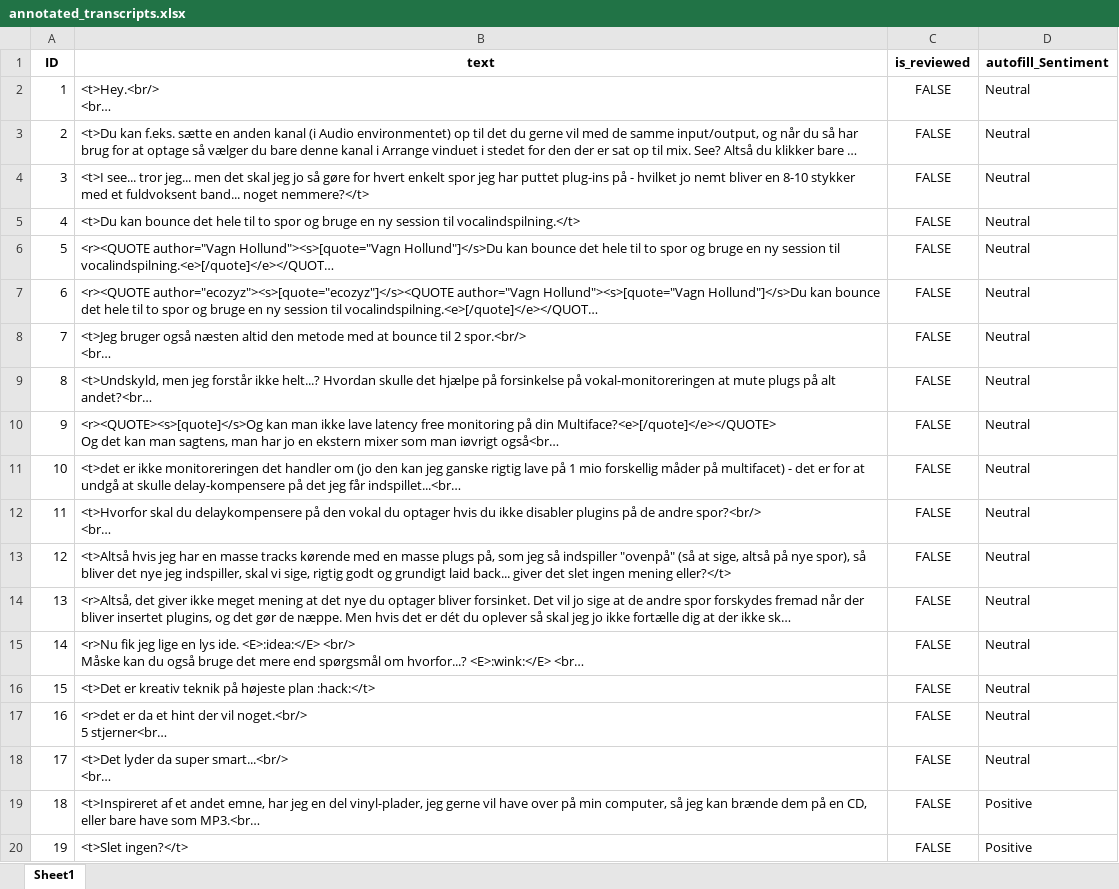
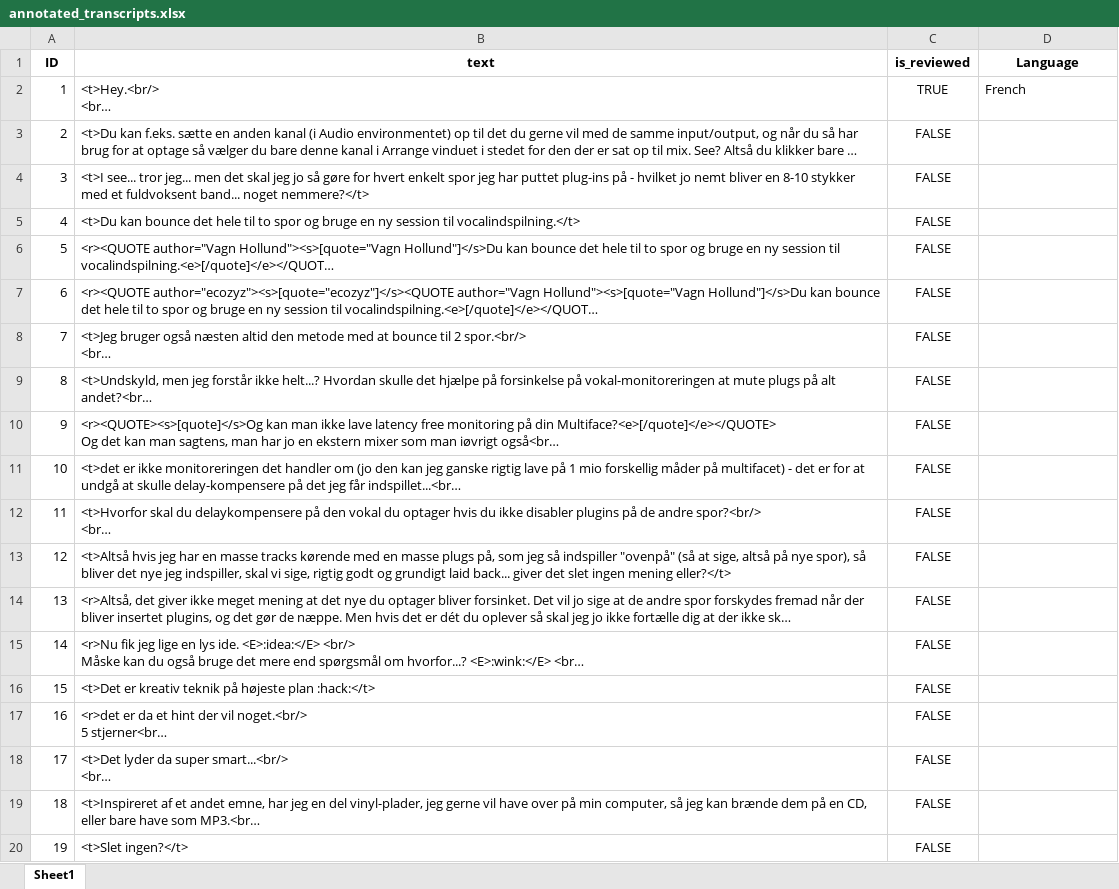
Before and after one commit to tnresearch/Fannotate, an Excel workbook: src/uploads/annotated_transcripts.xlsx, sheet Sheet1, drawn as a sheet; long unchanged cells end in …; values as stored, in another font and other column widths than the file's, no borders; the diff names each change by its address in the sheet, - before the commit and + after, or states it on an @@ line.

```diff
--- a/src/uploads/annotated_transcripts.xlsx (sheet Sheet1)
+++ b/src/uploads/annotated_transcripts.xlsx (sheet Sheet1)
-D1: autofill_Sentiment
+D1: Language
-C2 (is_reviewed): FALSE
+C2 (is_reviewed): TRUE
-D2 (Language): Neutral
+D2 (Language): French
-D3:D18 (Language): Neutral
+D3:D18 (Language): (empty)
-D19:D20 (Language): Positive
+D19:D20 (Language): (empty)
```
Also changed, not shown: 3 other files.
